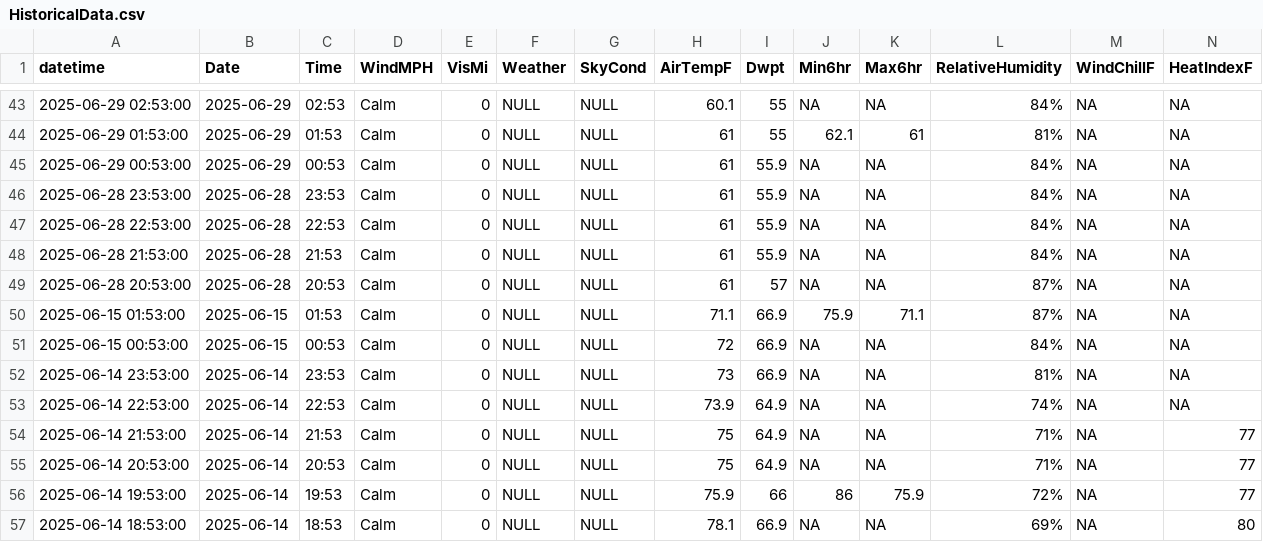
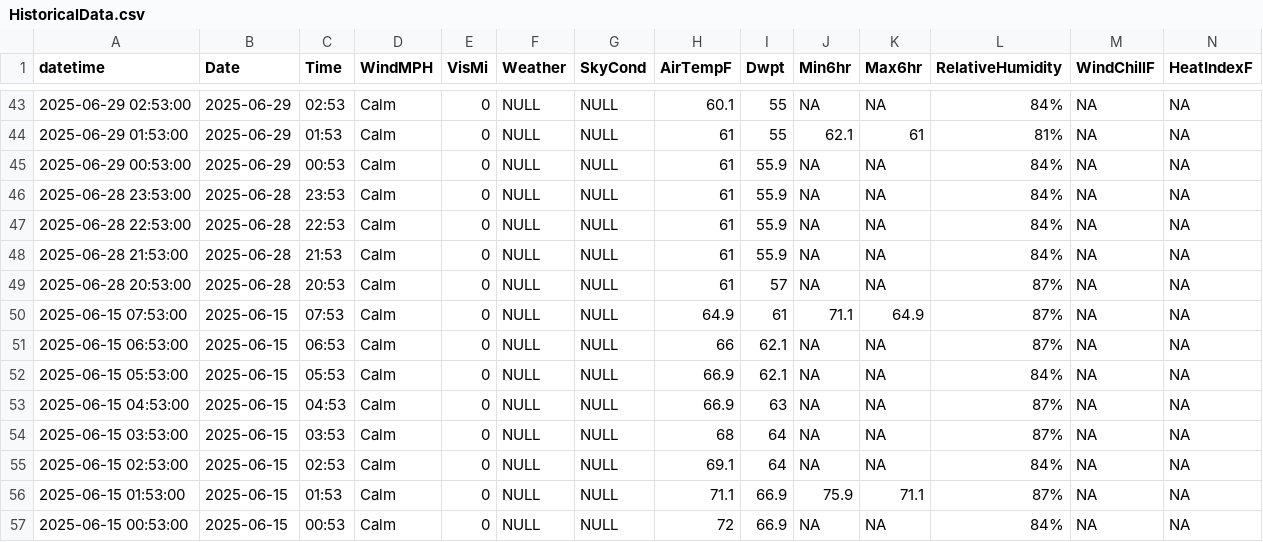
Before and after one commit to DavidRach/BaltimoreKayak, a CSV file: data/HistoricalData.csv, drawn as a sheet; only a part is shown, gaps mark what is left out; the shorter side is filled out with more unchanged rows; rows hold the shown columns only; the diff names each change by its address in the sheet, - before the commit and + after, or states it on an @@ line.

```diff
--- a/data/HistoricalData.csv
+++ b/data/HistoricalData.csv
+row 50: 2025-06-15 07:53:00 | 2025-06-15 | 07:53 | Calm | 0 | NULL | NULL | 64.9 | 61 | 71.1 | 64.9 | 87% | NA | NA
+row 51: 2025-06-15 06:53:00 | 2025-06-15 | 06:53 | Calm | 0 | NULL | NULL | 66 | 62.1 | NA | NA | 87% | NA | NA
+row 52: 2025-06-15 05:53:00 | 2025-06-15 | 05:53 | Calm | 0 | NULL | NULL | 66.9 | 62.1 | NA | NA | 84% | NA | NA
+row 53: 2025-06-15 04:53:00 | 2025-06-15 | 04:53 | Calm | 0 | NULL | NULL | 66.9 | 63 | NA | NA | 87% | NA | NA
+row 54: 2025-06-15 03:53:00 | 2025-06-15 | 03:53 | Calm | 0 | NULL | NULL | 68 | 64 | NA | NA | 87% | NA | NA
+row 55: 2025-06-15 02:53:00 | 2025-06-15 | 02:53 | Calm | 0 | NULL | NULL | 69.1 | 64 | NA | NA | 84% | NA | NA
```
Also changed, not shown: 2 other files.
